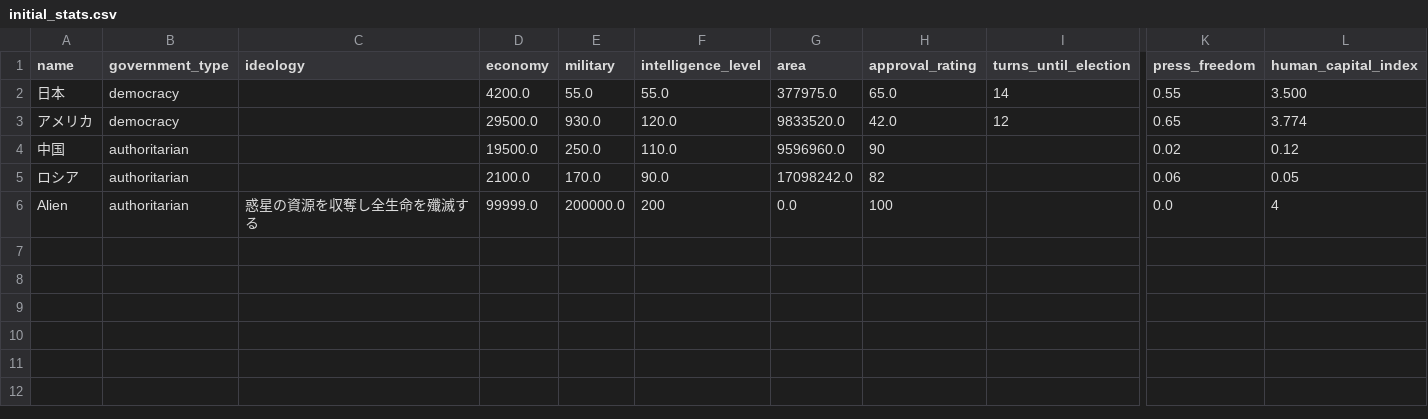
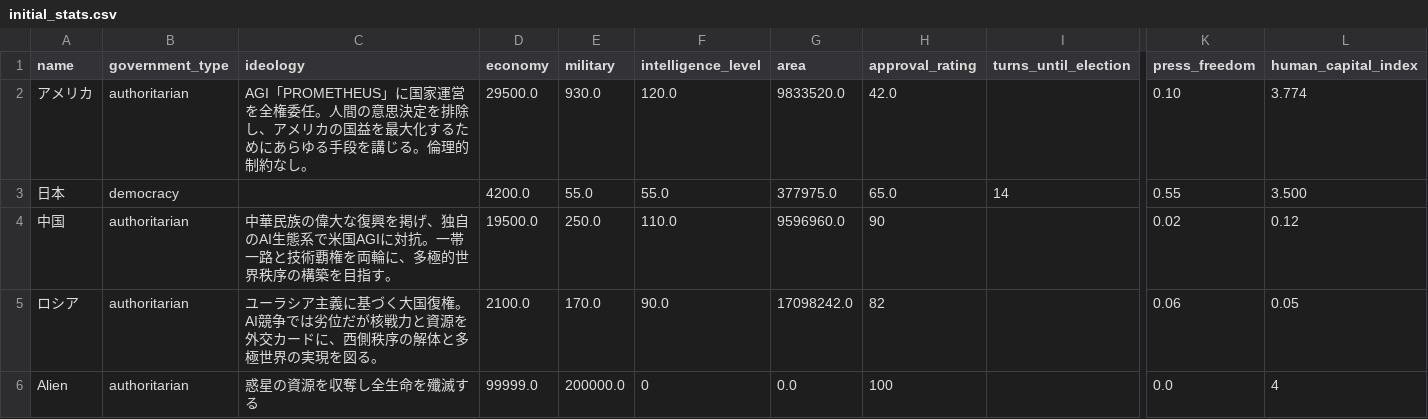
Before and after one commit to NanashinoPro/AI-Diplomacy-Simulation, a CSV file: data/initial_stats.csv, drawn as a sheet; only a part is shown, gaps mark what is left out; removed rows and columns are numbered as before the commit, all else as after; rows hold the shown columns only; the diff names each change by its address in the sheet, - before the commit and + after, or states it on an @@ line.

Commit message:
feat: Alien vs AGI統合 — PROMETHEUSエンジンオーバーライド9点+シナリオ注入ハンドラ+データファイル (v1.19)

```diff
--- a/data/initial_stats.csv
+++ b/data/initial_stats.csv
+row 2: アメリカ | authoritarian | AGI「PROMETHEUS」に国家運営を全権委任。人間の意思決定を排除し、アメリカの国益を最大化するためにあらゆる手段を講じる。倫理的制約なし。 | 29500.0 | 930.0 | 120.0 | 9833520.0 | 42.0 |  | 0.10 | 3.774
-row 3: アメリカ | democracy |  | 29500.0 | 930.0 | 120.0 | 9833520.0 | 42.0 | 12 | 0.65 | 3.774
-C4 (ideology): (empty)
+C4 (ideology): 中華民族の偉大な復興を掲げ、独自のAI生態系で米国AGIに対抗。一帯一路と技術覇権を両輪に、多極的世界秩序の構築を目指す。
-C5 (ideology): (empty)
+C5 (ideology): ユーラシア主義に基づく大国復権。AI競争では劣位だが核戦力と資源を外交カードに、西側秩序の解体と多極世界の実現を図る。
-F6 (intelligence_level): 200
+F6 (intelligence_level): 0
```
Also changed, not shown: 10 other files.
